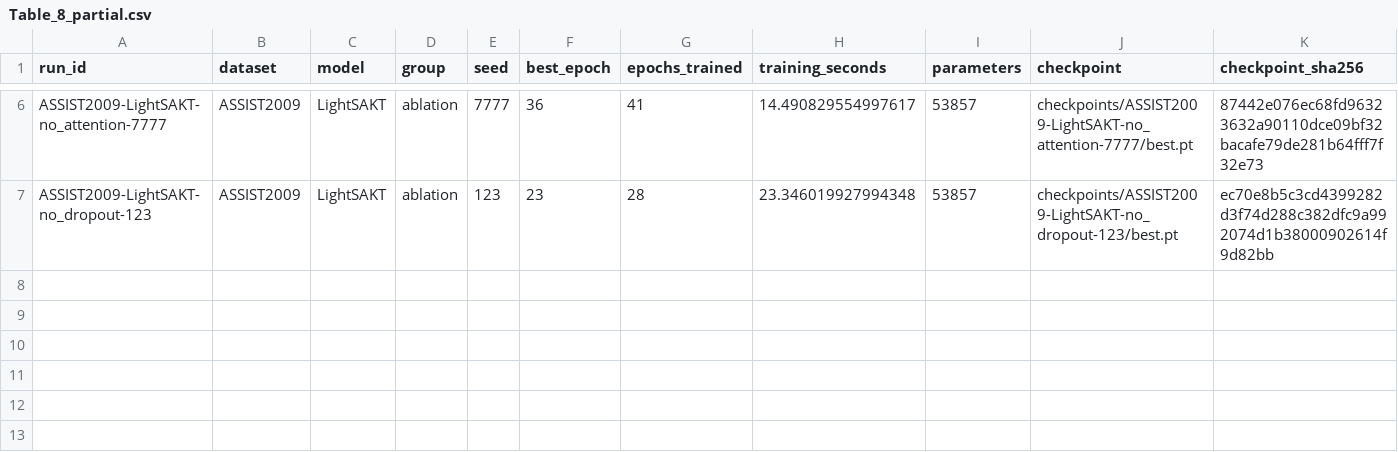
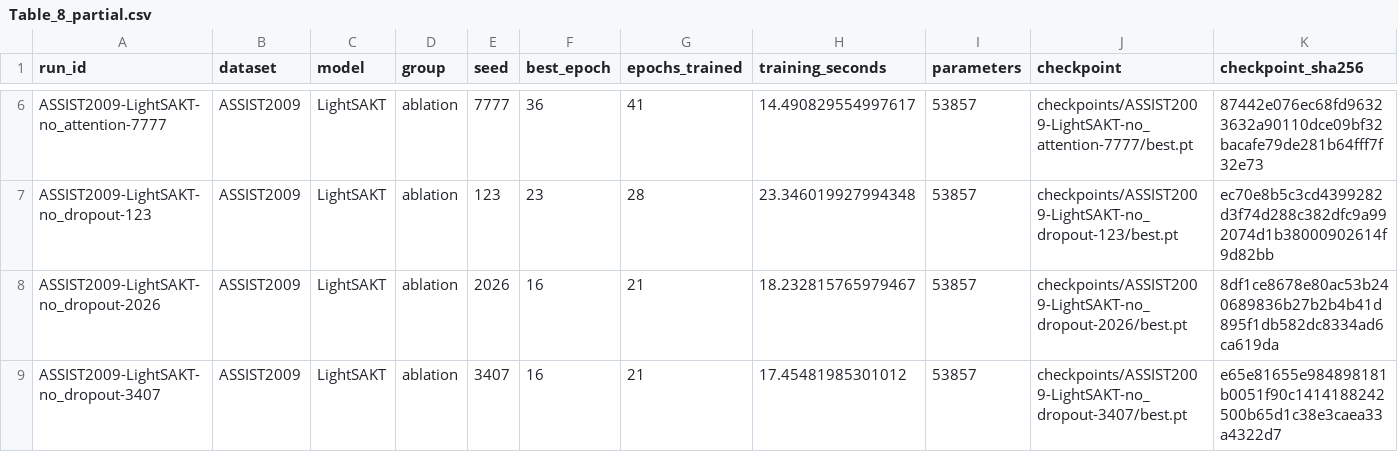
Before and after one commit to Tanishgupta28/LightSAKT2, a CSV file: results/tables/Table_8_partial.csv, drawn as a sheet; only a part is shown, gaps mark what is left out; rows hold the shown columns only; the diff names each change by its address in the sheet, - before the commit and + after, or states it on an @@ line.

```diff
--- a/results/tables/Table_8_partial.csv
+++ b/results/tables/Table_8_partial.csv
+row 8: ASSIST2009-LightSAKT-no_dropout-2026 | ASSIST2009 | LightSAKT | ablation | 2026 | 16 | 21 | 18.232815765979467 | 53857 | checkpoints/ASSIST2009-LightSAKT-no_dropout-2026/best.pt | 8df1ce8678e80ac53b240689836b27b2b4b41d895f1db582dc8334ad6ca619da
+row 9: ASSIST2009-LightSAKT-no_dropout-3407 | ASSIST2009 | LightSAKT | ablation | 3407 | 16 | 21 | 17.45481985301012 | 53857 | checkpoints/ASSIST2009-LightSAKT-no_dropout-3407/best.pt | e65e81655e984898181b0051f90c1414188242500b65d1c38e3caea33a4322d7
```
Also changed, not shown: reports/ETA_MEASURED_TIMINGS.csv, reports/ETA_PHASE_MODEL_DATASET.csv, 44 other files.
